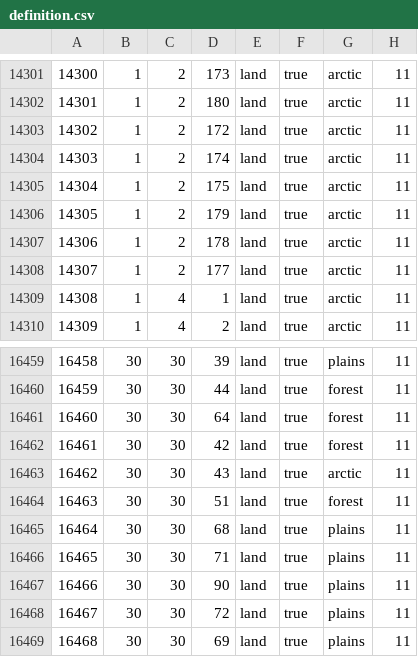
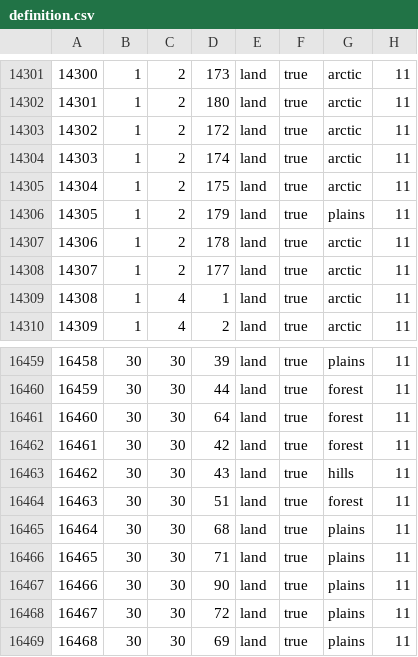
Before and after one commit to Thursasprengir/AtlantisMuLemuria, a CSV file: map/definition.csv, drawn as a sheet; only a part is shown, gaps mark what is left out; the diff covers the shown part only.

```diff
--- a/map/definition.csv
+++ b/map/definition.csv
@@ -14305,3 +14305,3 @@
 14304;1;2;175;land;true;arctic;11
-14305;1;2;179;land;true;arctic;11
+14305;1;2;179;land;true;plains;11
 14306;1;2;178;land;true;arctic;11
@@ -16462,3 +16462,3 @@
 16461;30;30;42;land;true;forest;11
-16462;30;30;43;land;true;arctic;11
+16462;30;30;43;land;true;hills;11
 16463;30;30;51;land;true;forest;11
```
Also changed, not shown: 17 edited cells elsewhere in this file, 2 other files.
